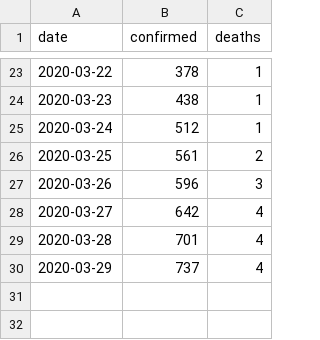
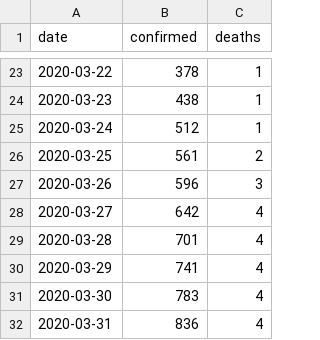
Before and after one commit to kausaltech/reina-model, a CSV file: data/cases_fin.csv, drawn as a sheet; only a part is shown, gaps mark what is left out.

Commit message:
Update Finnish cases

```diff
--- a/data/cases_fin.csv
+++ b/data/cases_fin.csv
@@ -29,2 +29,4 @@ date,confirmed,deaths
 2020-03-28,701,4
-2020-03-29,737,4
+2020-03-29,741,4
+2020-03-30,783,4
+2020-03-31,836,4
```
